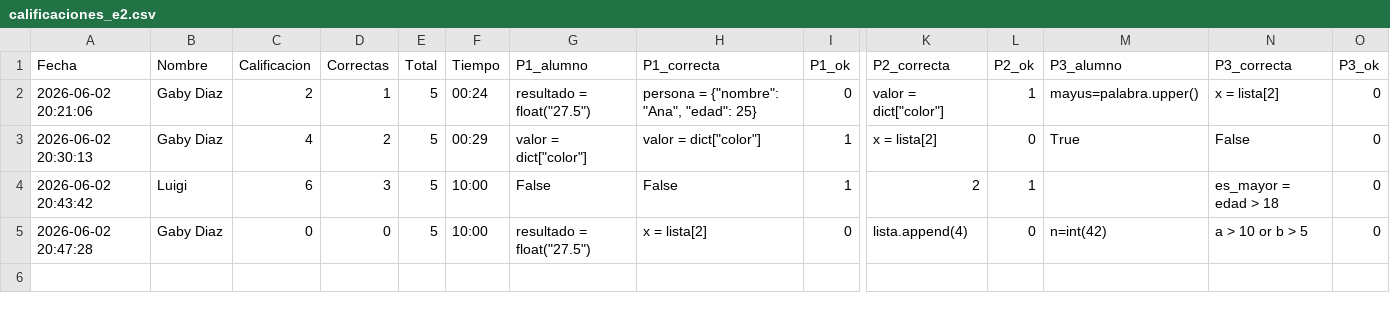
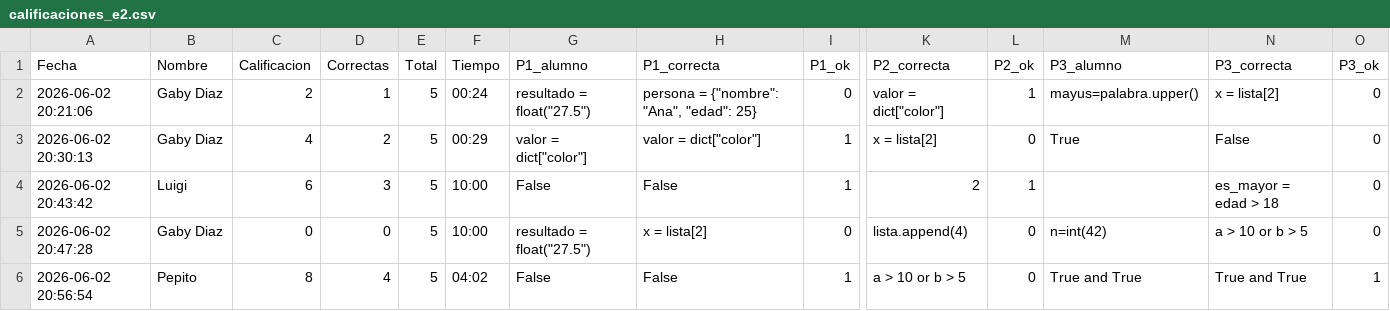
Before and after one commit to gbdiazc/Intro-python-cientifico-2026, a CSV file: calificaciones_e2.csv, drawn as a sheet; only a part is shown, gaps mark what is left out; rows hold the shown columns only; the diff names each change by its address in the sheet, - before the commit and + after, or states it on an @@ line.

Commit message:
Calificacion: Pepito — 8/10

```diff
--- a/calificaciones_e2.csv
+++ b/calificaciones_e2.csv
+row 6: 2026-06-02 20:56:54 | Pepito | 8 | 4 | 5 | 04:02 | False | False | 1 | a > 10 or b > 5 | 0 | True and True | True and True | 1
```
